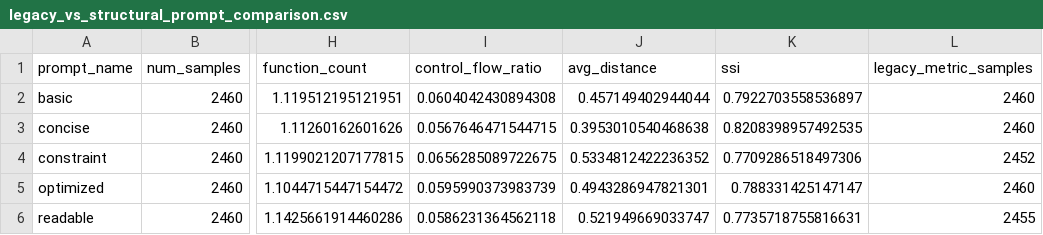
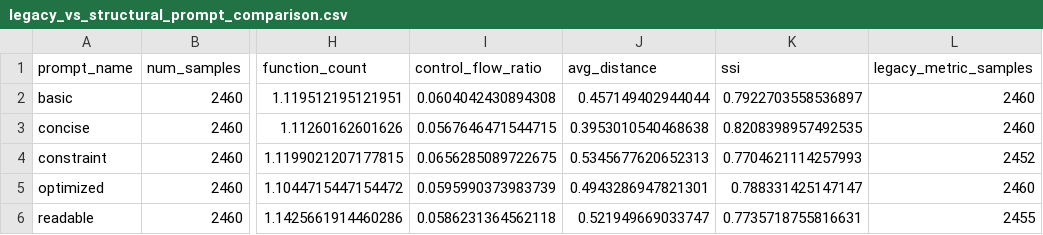
Before and after one commit to jelee0527/llm-ast-reliability, a CSV file: results/legacy_vs_structural_prompt_comparison.csv, drawn as a sheet; only a part is shown, gaps mark what is left out; the diff names each change by its address in the sheet, - before the commit and + after, or states it on an @@ line.

```diff
--- a/results/legacy_vs_structural_prompt_comparison.csv
+++ b/results/legacy_vs_structural_prompt_comparison.csv
-J4 (avg_distance): 0.5334812422236352
+J4 (avg_distance): 0.5345677620652313
-K4 (ssi): 0.7709286518497306
+K4 (ssi): 0.7704621114257993
```
Also changed, not shown: results/legacy_vs_ssi_correlation.csv, results/legacy_vs_structural_model_comparison.csv, 50 other files.
